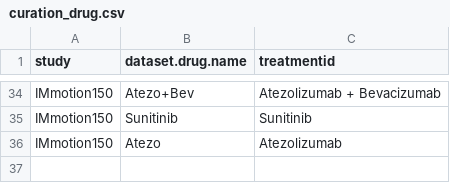
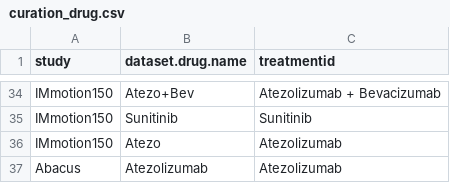
Before and after one commit to BHKLAB-DataProcessing/ICB_Common, a CSV file: data/curation_drug.csv, drawn as a sheet; only a part is shown, gaps mark what is left out.

Commit message:
Update curation_drug.csv
Abacus dataset info added

```diff
--- a/data/curation_drug.csv
+++ b/data/curation_drug.csv
@@ -36 +36,2 @@ IMmotion150,Sunitinib,Sunitinib
 IMmotion150,Atezo,Atezolizumab
+Abacus,Atezolizumab,Atezolizumab
```
